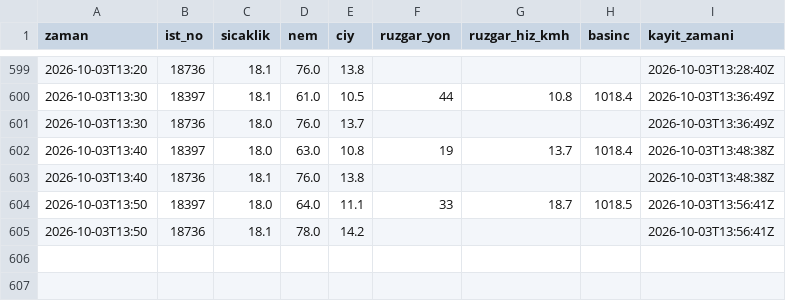
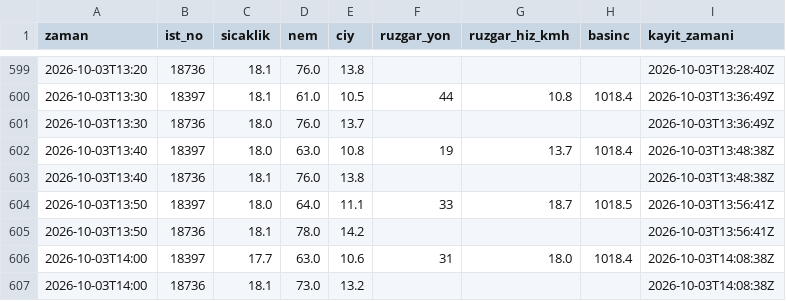
Before and after one commit to atakanoskay1-creator/ltfj-bot, a CSV file: omerli_gozlem.csv, drawn as a sheet; only a part is shown, gaps mark what is left out; the diff names each change by its address in the sheet, - before the commit and + after, or states it on an @@ line.

```diff
--- a/omerli_gozlem.csv
+++ b/omerli_gozlem.csv
+row 606: 2026-10-03T14:00 | 18397 | 17.7 | 63.0 | 10.6 | 31 | 18.0 | 1018.4 | 2026-10-03T14:08:38Z
+row 607: 2026-10-03T14:00 | 18736 | 18.1 | 73.0 | 13.2 |  |  |  | 2026-10-03T14:08:38Z
```
Also changed, not shown: 5 other files.
